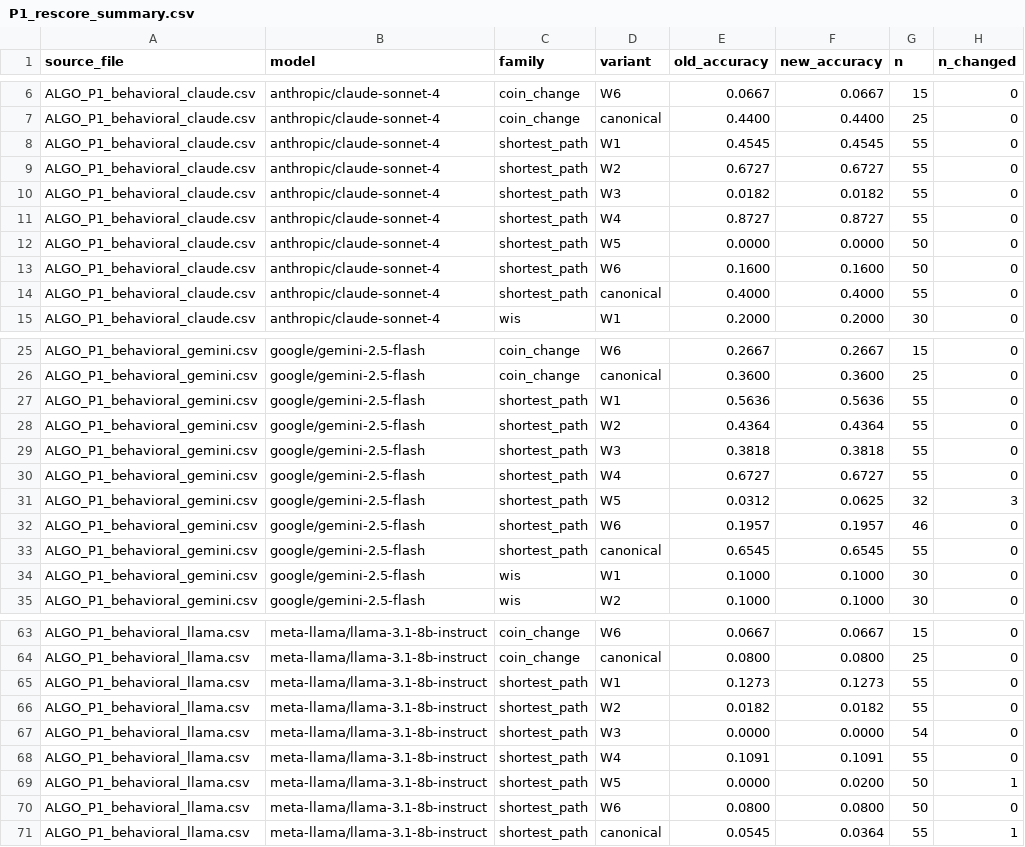
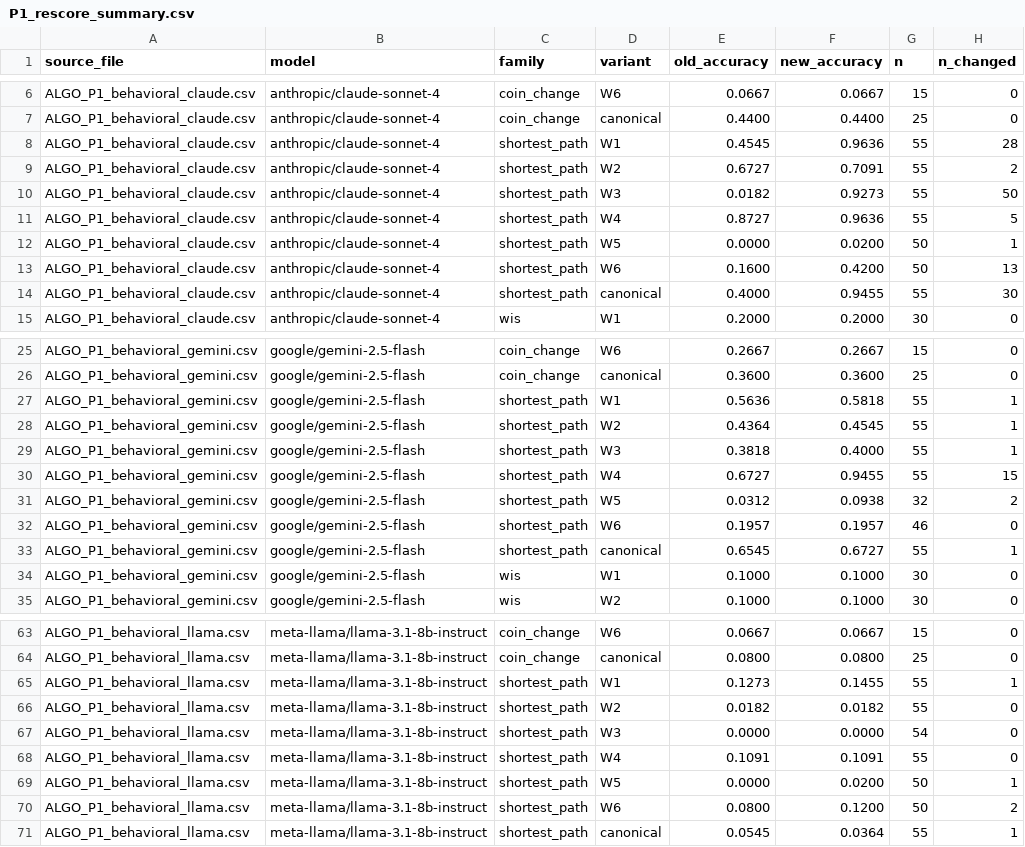
Before and after one commit to Adya6714/retrieval-vs-computation, a CSV file: results/derived/P1_rescore_summary.csv, drawn as a sheet; only a part is shown, gaps mark what is left out; the diff covers the shown part only.

```diff
--- a/results/derived/P1_rescore_summary.csv
+++ b/results/derived/P1_rescore_summary.csv
@@ -7,9 +7,9 @@ ALGO_P1_behavioral_claude.csv,anthropic/claude-sonnet-4,coin_change,W6,0.0667,0.
 ALGO_P1_behavioral_claude.csv,anthropic/claude-sonnet-4,coin_change,canonical,0.4400,0.4400,25,0
-ALGO_P1_behavioral_claude.csv,anthropic/claude-sonnet-4,shortest_path,W1,0.4545,0.4545,55,0
-ALGO_P1_behavioral_claude.csv,anthropic/claude-sonnet-4,shortest_path,W2,0.6727,0.6727,55,0
-ALGO_P1_behavioral_claude.csv,anthropic/claude-sonnet-4,shortest_path,W3,0.0182,0.0182,55,0
-ALGO_P1_behavioral_claude.csv,anthropic/claude-sonnet-4,shortest_path,W4,0.8727,0.8727,55,0
-ALGO_P1_behavioral_claude.csv,anthropic/claude-sonnet-4,shortest_path,W5,0.0000,0.0000,50,0
-ALGO_P1_behavioral_claude.csv,anthropic/claude-sonnet-4,shortest_path,W6,0.1600,0.1600,50,0
-ALGO_P1_behavioral_claude.csv,anthropic/claude-sonnet-4,shortest_path,canonical,0.4000,0.4000,55,0
+ALGO_P1_behavioral_claude.csv,anthropic/claude-sonnet-4,shortest_path,W1,0.4545,0.9636,55,28
+ALGO_P1_behavioral_claude.csv,anthropic/claude-sonnet-4,shortest_path,W2,0.6727,0.7091,55,2
+ALGO_P1_behavioral_claude.csv,anthropic/claude-sonnet-4,shortest_path,W3,0.0182,0.9273,55,50
+ALGO_P1_behavioral_claude.csv,anthropic/claude-sonnet-4,shortest_path,W4,0.8727,0.9636,55,5
+ALGO_P1_behavioral_claude.csv,anthropic/claude-sonnet-4,shortest_path,W5,0.0000,0.0200,50,1
+ALGO_P1_behavioral_claude.csv,anthropic/claude-sonnet-4,shortest_path,W6,0.1600,0.4200,50,13
+ALGO_P1_behavioral_claude.csv,anthropic/claude-sonnet-4,shortest_path,canonical,0.4000,0.9455,55,30
 ALGO_P1_behavioral_claude.csv,anthropic/claude-sonnet-4,wis,W1,0.2000,0.2000,30,0
@@ -26,9 +26,9 @@ ALGO_P1_behavioral_gemini.csv,google/gemini-2.5-flash,coin_change,W6,0.2667,0.26
 ALGO_P1_behavioral_gemini.csv,google/gemini-2.5-flash,coin_change,canonical,0.3600,0.3600,25,0
-ALGO_P1_behavioral_gemini.csv,google/gemini-2.5-flash,shortest_path,W1,0.5636,0.5636,55,0
-ALGO_P1_behavioral_gemini.csv,google/gemini-2.5-flash,shortest_path,W2,0.4364,0.4364,55,0
-ALGO_P1_behavioral_gemini.csv,google/gemini-2.5-flash,shortest_path,W3,0.3818,0.3818,55,0
-ALGO_P1_behavioral_gemini.csv,google/gemini-2.5-flash,shortest_path,W4,0.6727,0.6727,55,0
-ALGO_P1_behavioral_gemini.csv,google/gemini-2.5-flash,shortest_path,W5,0.0312,0.0625,32,3
+ALGO_P1_behavioral_gemini.csv,google/gemini-2.5-flash,shortest_path,W1,0.5636,0.5818,55,1
+ALGO_P1_behavioral_gemini.csv,google/gemini-2.5-flash,shortest_path,W2,0.4364,0.4545,55,1
+ALGO_P1_behavioral_gemini.csv,google/gemini-2.5-flash,shortest_path,W3,0.3818,0.4000,55,1
+ALGO_P1_behavioral_gemini.csv,google/gemini-2.5-flash,shortest_path,W4,0.6727,0.9455,55,15
+ALGO_P1_behavioral_gemini.csv,google/gemini-2.5-flash,shortest_path,W5,0.0312,0.0938,32,2
 ALGO_P1_behavioral_gemini.csv,google/gemini-2.5-flash,shortest_path,W6,0.1957,0.1957,46,0
-ALGO_P1_behavioral_gemini.csv,google/gemini-2.5-flash,shortest_path,canonical,0.6545,0.6545,55,0
+ALGO_P1_behavioral_gemini.csv,google/gemini-2.5-flash,shortest_path,canonical,0.6545,0.6727,55,1
 ALGO_P1_behavioral_gemini.csv,google/gemini-2.5-flash,wis,W1,0.1000,0.1000,30,0
@@ -64,3 +64,3 @@ ALGO_P1_behavioral_llama.csv,meta-llama/llama-3.1-8b-instruct,coin_change,W6,0.0
 ALGO_P1_behavioral_llama.csv,meta-llama/llama-3.1-8b-instruct,coin_change,canonical,0.0800,0.0800,25,0
-ALGO_P1_behavioral_llama.csv,meta-llama/llama-3.1-8b-instruct,shortest_path,W1,0.1273,0.1273,55,0
+ALGO_P1_behavioral_llama.csv,meta-llama/llama-3.1-8b-instruct,shortest_path,W1,0.1273,0.1455,55,1
 ALGO_P1_behavioral_llama.csv,meta-llama/llama-3.1-8b-instruct,shortest_path,W2,0.0182,0.0182,55,0
@@ -69,3 +69,3 @@ ALGO_P1_behavioral_llama.csv,meta-llama/llama-3.1-8b-instruct,shortest_path,W4,0
 ALGO_P1_behavioral_llama.csv,meta-llama/llama-3.1-8b-instruct,shortest_path,W5,0.0000,0.0200,50,1
-ALGO_P1_behavioral_llama.csv,meta-llama/llama-3.1-8b-instruct,shortest_path,W6,0.0800,0.0800,50,0
+ALGO_P1_behavioral_llama.csv,meta-llama/llama-3.1-8b-instruct,shortest_path,W6,0.0800,0.1200,50,2
 ALGO_P1_behavioral_llama.csv,meta-llama/llama-3.1-8b-instruct,shortest_path,canonical,0.0545,0.0364,55,1
```
Also changed, not shown: 6 edited cells elsewhere in this file, results/derived/ALGO_P1_behavioral_claude_rescored.csv, results/derived/ALGO_P1_behavioral_gpt4o_rescored.csv, 12 other files.
